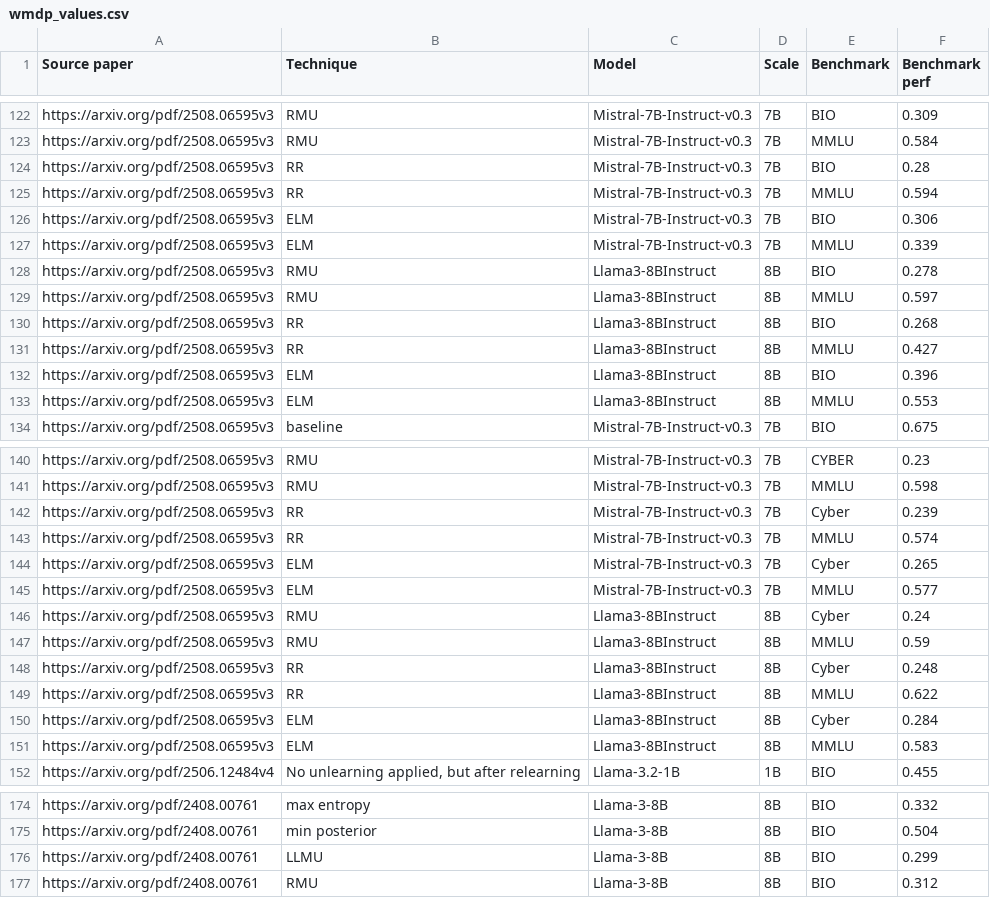
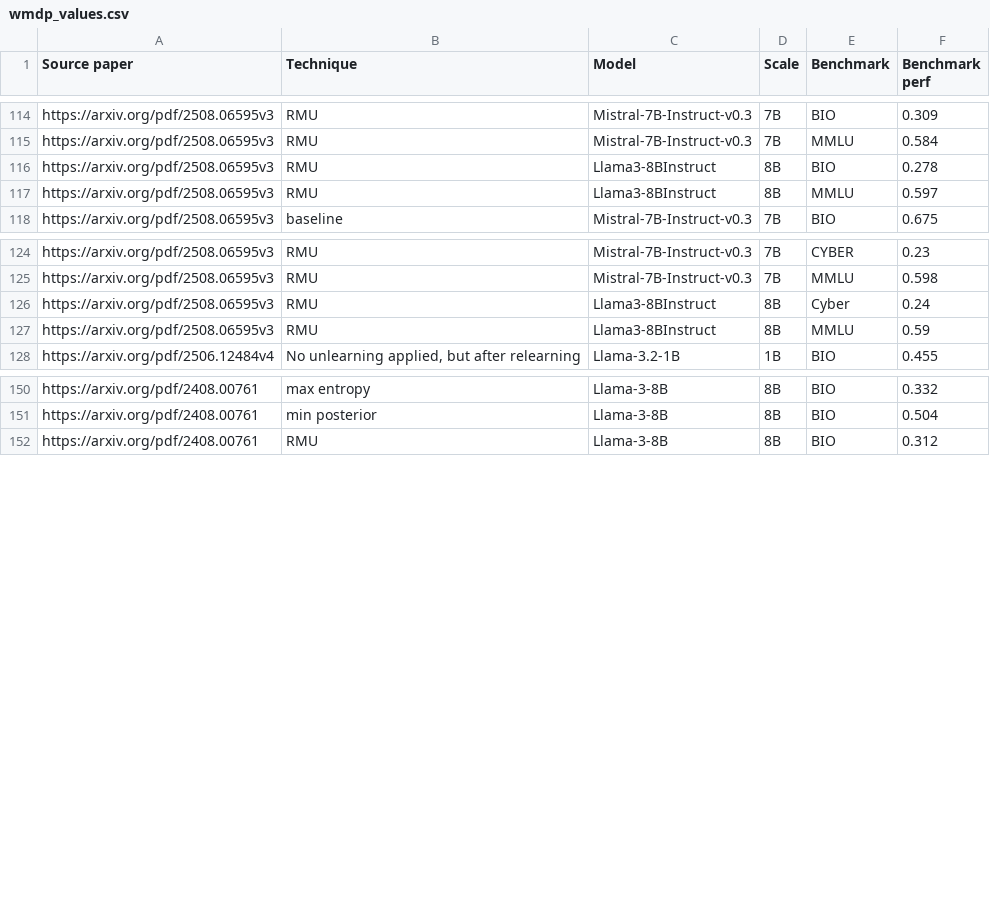
Before and after one commit to Safe-AI-Lausanne/forecasting-agi-hackathon, a CSV file: data/wmdp_values.csv, drawn as a sheet; only a part is shown, gaps mark what is left out; removed rows and columns are numbered as before the commit, all else as after; the diff covers the shown part only; the diff names each change by its address in the sheet, - before the commit and + after, or states it on an @@ line.

Commit message:
Update wmdp_values.csv

```diff
--- a/data/wmdp_values.csv
+++ b/data/wmdp_values.csv
-row 124: https://arxiv.org/pdf/2508.06595v3 | RR | Mistral-7B-Instruct-v0.3 | 7B | BIO | 0.28
-row 125: https://arxiv.org/pdf/2508.06595v3 | RR | Mistral-7B-Instruct-v0.3 | 7B | MMLU | 0.594
-row 126: https://arxiv.org/pdf/2508.06595v3 | ELM | Mistral-7B-Instruct-v0.3 | 7B | BIO | 0.306
-row 127: https://arxiv.org/pdf/2508.06595v3 | ELM | Mistral-7B-Instruct-v0.3 | 7B | MMLU | 0.339
-row 130: https://arxiv.org/pdf/2508.06595v3 | RR | Llama3-8BInstruct | 8B | BIO | 0.268
-row 131: https://arxiv.org/pdf/2508.06595v3 | RR | Llama3-8BInstruct | 8B | MMLU | 0.427
-row 132: https://arxiv.org/pdf/2508.06595v3 | ELM | Llama3-8BInstruct | 8B | BIO | 0.396
-row 133: https://arxiv.org/pdf/2508.06595v3 | ELM | Llama3-8BInstruct | 8B | MMLU | 0.553
-row 142: https://arxiv.org/pdf/2508.06595v3 | RR | Mistral-7B-Instruct-v0.3 | 7B | Cyber | 0.239
-row 143: https://arxiv.org/pdf/2508.06595v3 | RR | Mistral-7B-Instruct-v0.3 | 7B | MMLU | 0.574
-row 144: https://arxiv.org/pdf/2508.06595v3 | ELM | Mistral-7B-Instruct-v0.3 | 7B | Cyber | 0.265
-row 145: https://arxiv.org/pdf/2508.06595v3 | ELM | Mistral-7B-Instruct-v0.3 | 7B | MMLU | 0.577
-row 148: https://arxiv.org/pdf/2508.06595v3 | RR | Llama3-8BInstruct | 8B | Cyber | 0.248
-row 149: https://arxiv.org/pdf/2508.06595v3 | RR | Llama3-8BInstruct | 8B | MMLU | 0.622
-row 150: https://arxiv.org/pdf/2508.06595v3 | ELM | Llama3-8BInstruct | 8B | Cyber | 0.284
-row 151: https://arxiv.org/pdf/2508.06595v3 | ELM | Llama3-8BInstruct | 8B | MMLU | 0.583
-row 176: https://arxiv.org/pdf/2408.00761 | LLMU | Llama-3-8B | 8B | BIO | 0.299
```
Also changed, not shown: 4 added rows and 10 removed rows elsewhere in this file.
